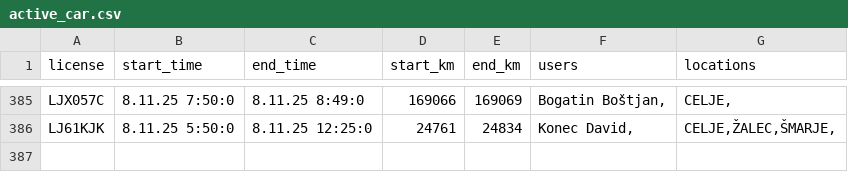
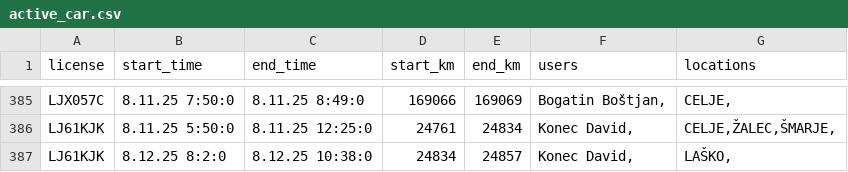
Before and after one commit to SRP-B/pot-dat, a CSV file: active_car.csv, drawn as a sheet; only a part is shown, gaps mark what is left out.

Commit message:
Appv12

```diff
--- a/active_car.csv
+++ b/active_car.csv
@@ -386 +386,2 @@ LJX057C;8.11.25 7:50:0;8.11.25 8:49:0;169066;169069;"Bogatin Boštjan,";"CELJE,"
 LJ61KJK;8.11.25 5:50:0;8.11.25 12:25:0;24761;24834;"Konec David,";"CELJE,ŽALEC,ŠMARJE,"
+LJ61KJK;8.12.25 8:2:0;8.12.25 10:38:0;24834;24857;"Konec David,";"LAŠKO,"
```
